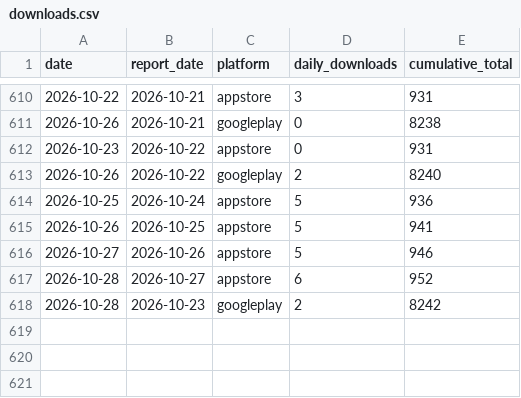
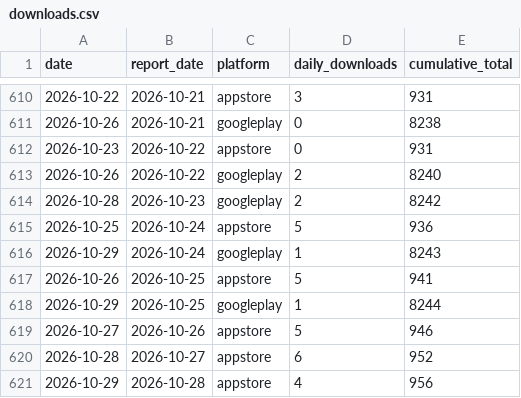
Before and after one commit to sheenana-dev/bticket-download-report, a CSV file: data/downloads.csv, drawn as a sheet; only a part is shown, gaps mark what is left out.

```diff
--- a/data/downloads.csv
+++ b/data/downloads.csv
@@ -613,6 +613,9 @@ date,report_date,platform,daily_downloads,cumulative_total
 2026-10-26,2026-10-22,googleplay,2,8240
+2026-10-28,2026-10-23,googleplay,2,8242
 2026-10-25,2026-10-24,appstore,5,936
+2026-10-29,2026-10-24,googleplay,1,8243
 2026-10-26,2026-10-25,appstore,5,941
+2026-10-29,2026-10-25,googleplay,1,8244
 2026-10-27,2026-10-26,appstore,5,946
 2026-10-28,2026-10-27,appstore,6,952
-2026-10-28,2026-10-23,googleplay,2,8242
+2026-10-29,2026-10-28,appstore,4,956
```
Also changed, not shown: data/revenue.csv.
